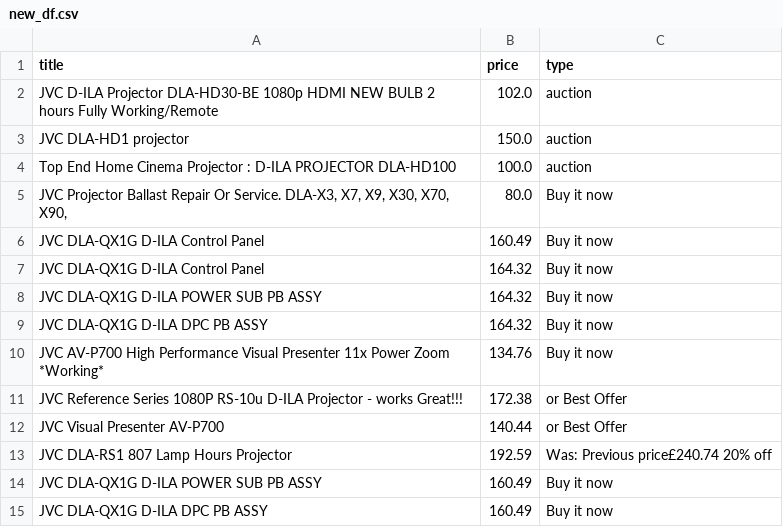
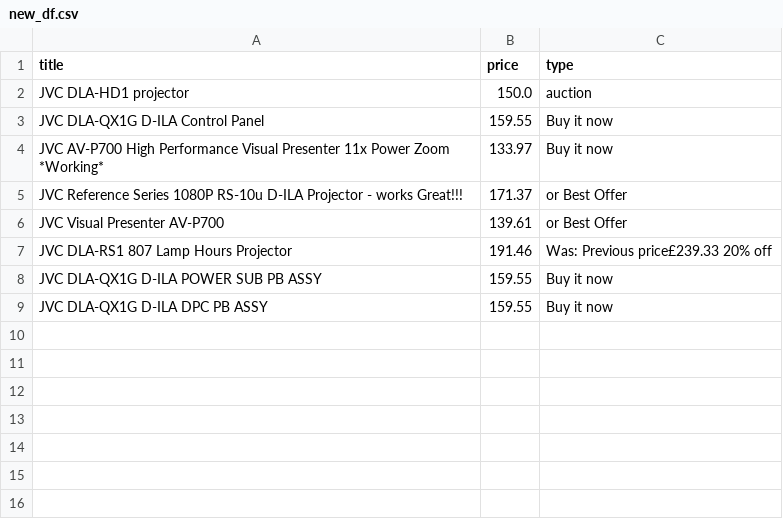
Before and after one commit to LFCottrell/Ebay_JVC, a CSV file: new_df.csv, drawn as a sheet.

```diff
--- a/new_df.csv
+++ b/new_df.csv
@@ -1,15 +1,9 @@
 title,price,type
-JVC D-ILA Projector DLA-HD30-BE 1080p HDMI NEW BULB 2 hours Fully Working/Remote,102.0,auction
 JVC DLA-HD1 projector,150.0,auction
-Top End Home Cinema Projector : D-ILA PROJECTOR DLA-HD100,100.0,auction
-"JVC Projector Ballast Repair Or Service. DLA-X3, X7,  X9, X30, X70, X90,",80.0,Buy it now
-JVC DLA-QX1G D-ILA  Control Panel,160.49,Buy it now
-JVC DLA-QX1G D-ILA Control Panel,164.32,Buy it now
-JVC DLA-QX1G D-ILA POWER SUB PB ASSY,164.32,Buy it now
-JVC DLA-QX1G D-ILA DPC PB ASSY,164.32,Buy it now
-JVC AV-P700 High Performance Visual Presenter 11x Power Zoom *Working*,134.76,Buy it now
-JVC Reference Series 1080P RS-10u D-ILA Projector - works Great!!!,172.38,or Best Offer
-JVC Visual Presenter AV-P700,140.44,or Best Offer
-JVC DLA-RS1 807 Lamp Hours  Projector,192.59,Was: Previous price£240.74  20% off
-JVC DLA-QX1G D-ILA  POWER SUB PB ASSY ,160.49,Buy it now
-JVC DLA-QX1G D-ILA DPC PB  ASSY ,160.49,Buy it now
+JVC DLA-QX1G D-ILA  Control Panel,159.55,Buy it now
+JVC AV-P700 High Performance Visual Presenter 11x Power Zoom *Working*,133.97,Buy it now
+JVC Reference Series 1080P RS-10u D-ILA Projector - works Great!!!,171.37,or Best Offer
+JVC Visual Presenter AV-P700,139.61,or Best Offer
+JVC DLA-RS1 807 Lamp Hours  Projector,191.46,Was: Previous price£239.33  20% off
+JVC DLA-QX1G D-ILA  POWER SUB PB ASSY ,159.55,Buy it now
+JVC DLA-QX1G D-ILA DPC PB  ASSY ,159.55,Buy it now
```
Also changed, not shown: old_df.csv, output_auction.csv, 1 other file.
